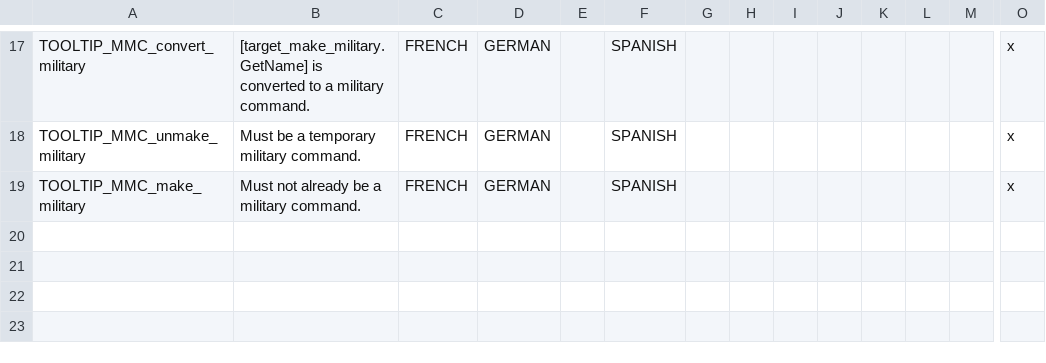
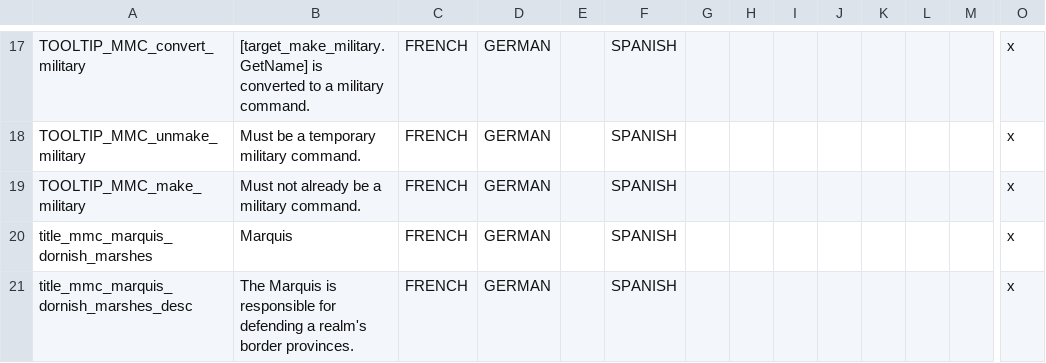
Before and after one commit to howlinweed/AGOT-MMC, a CSV file: localisation/00_mmc.csv, drawn as a sheet; only a part is shown, gaps mark what is left out; rows hold the shown columns only; the diff names each change by its address in the sheet, - before the commit and + after, or states it on an @@ line.

Commit message:
Intitial marquis commit
Adding the localisation and a basic title grantable by a player who's the storm king/lp to the holder of lord of dornish marshes.

```diff
--- a/localisation/00_mmc.csv
+++ b/localisation/00_mmc.csv
+row 20: title_mmc_marquis_dornish_marshes | Marquis | FRENCH | GERMAN |  | SPANISH |  |  |  |  |  |  |  | x
+row 21: title_mmc_marquis_dornish_marshes_desc | The Marquis is responsible for defending a realm's border provinces. | FRENCH | GERMAN |  | SPANISH |  |  |  |  |  |  |  | x
```
Also changed, not shown: 1 other file.
